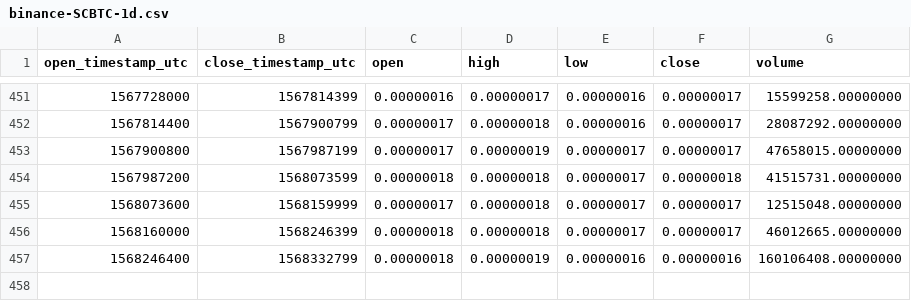
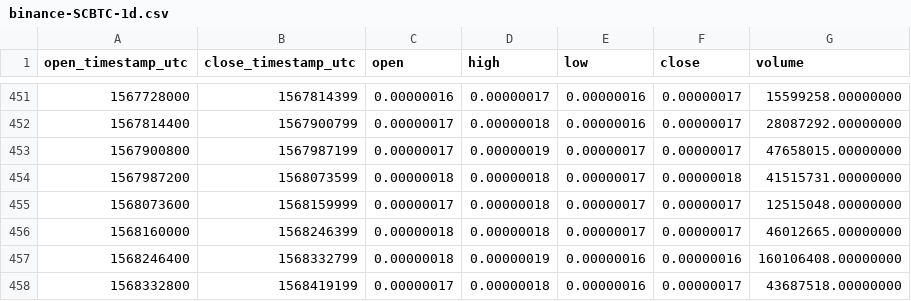
Before and after one commit to cryptobigbro/binance-SCBTC, a CSV file: binance-SCBTC-1d.csv, drawn as a sheet; only a part is shown, gaps mark what is left out.

```diff
--- a/binance-SCBTC-1d.csv
+++ b/binance-SCBTC-1d.csv
@@ -457 +457,2 @@ open_timestamp_utc,close_timestamp_utc,open,high,low,close,volume
 1568246400,1568332799,0.00000018,0.00000019,0.00000016,0.00000016,160106408.00000000
+1568332800,1568419199,0.00000017,0.00000018,0.00000016,0.00000017,43687518.00000000
```
Also changed, not shown: binance-SCBTC-1h.csv.
